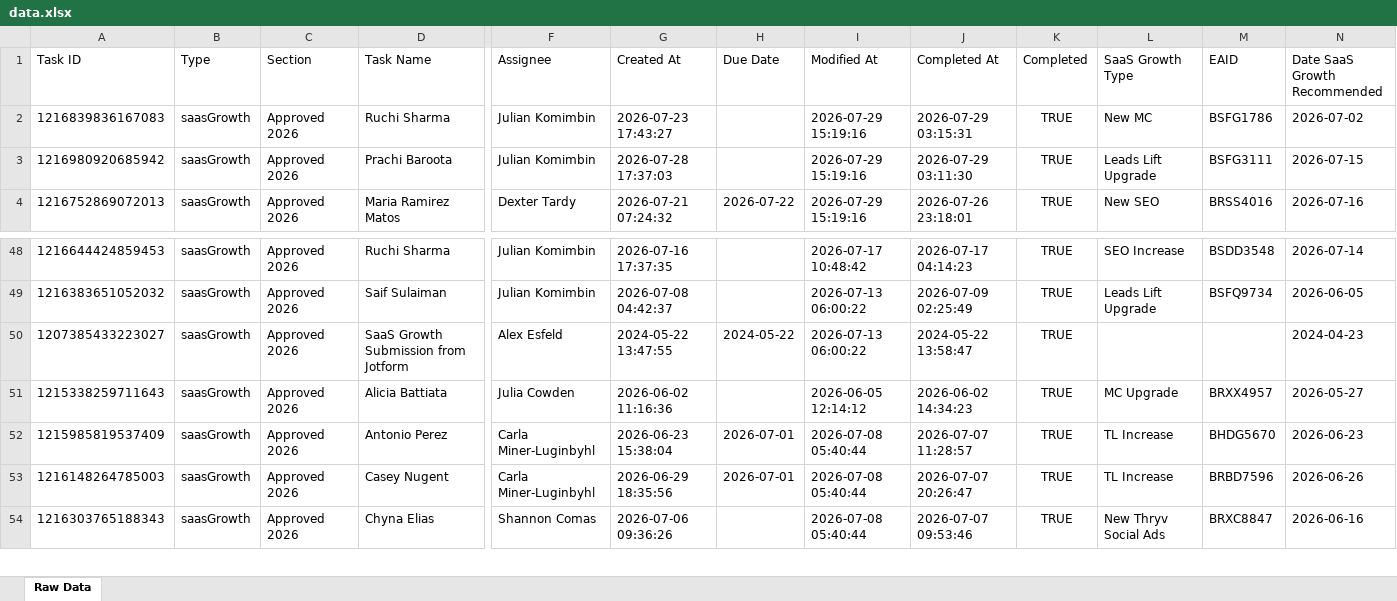
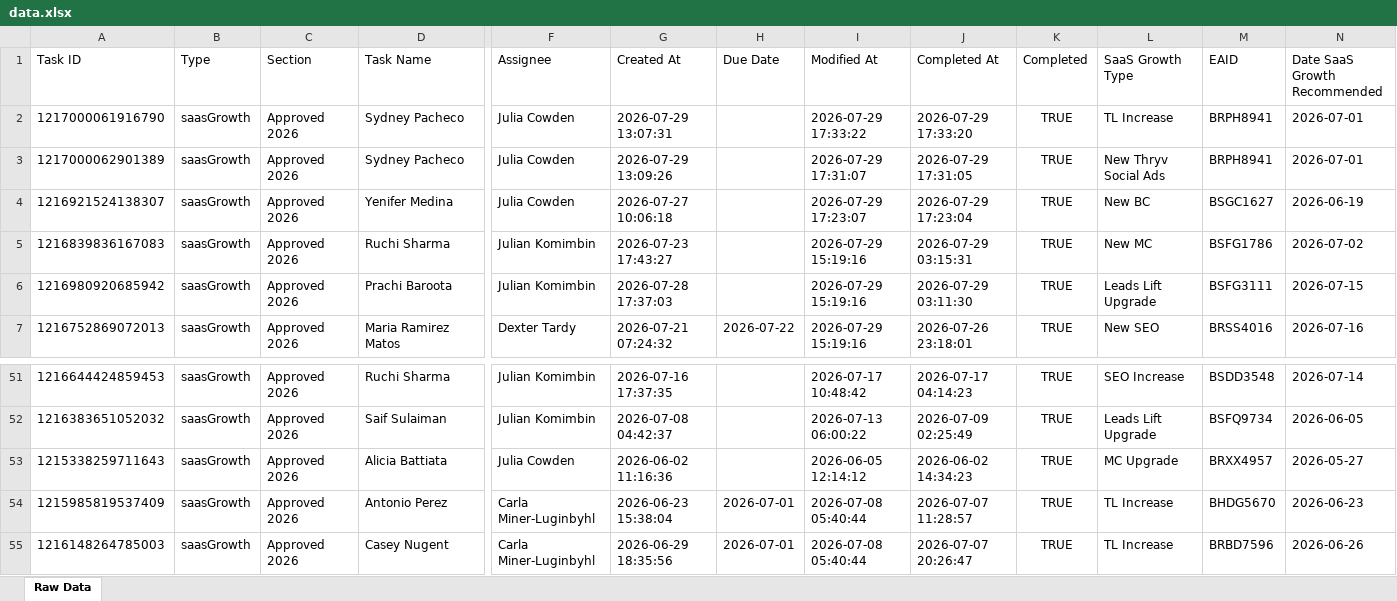
Before and after one commit to timramosthryv/saas-growth-dashboard, an Excel workbook: data.xlsx, sheet Raw Data, drawn as a sheet; only a part is shown, gaps mark what is left out; the shorter side is filled out with more unchanged rows; values as stored, in another font and other column widths than the file's, no borders; removed rows and columns are numbered as before the commit, all else as after; rows hold the shown columns only; the diff names each change by its address in the sheet, - before the commit and + after, or states it on an @@ line.

```diff
--- a/data.xlsx (sheet Raw Data)
+++ b/data.xlsx (sheet Raw Data)
+row 2: 1217000061916790 | saasGrowth | Approved 2026 | Sydney Pacheco | Julia Cowden | 2026-07-29 13:07:31 |  | 2026-07-29 17:33:22 | 2026-07-29 17:33:20 | TRUE | TL Increase | BRPH8941 | 2026-07-01
+row 3: 1217000062901389 | saasGrowth | Approved 2026 | Sydney Pacheco | Julia Cowden | 2026-07-29 13:09:26 |  | 2026-07-29 17:31:07 | 2026-07-29 17:31:05 | TRUE | New Thryv Social Ads | BRPH8941 | 2026-07-01
+row 4: 1216921524138307 | saasGrowth | Approved 2026 | Yenifer Medina | Julia Cowden | 2026-07-27 10:06:18 |  | 2026-07-29 17:23:07 | 2026-07-29 17:23:04 | TRUE | New BC | BSGC1627 | 2026-06-19
-row 50: 1207385433223027 | saasGrowth | Approved 2026 | SaaS Growth Submission from Jotform | Alex Esfeld | 2024-05-22 13:47:55 | 2024-05-22 | 2026-07-13 06:00:22 | 2024-05-22 13:58:47 | TRUE |  |  | 2024-04-23
```
Also changed, not shown: 1 other file.
